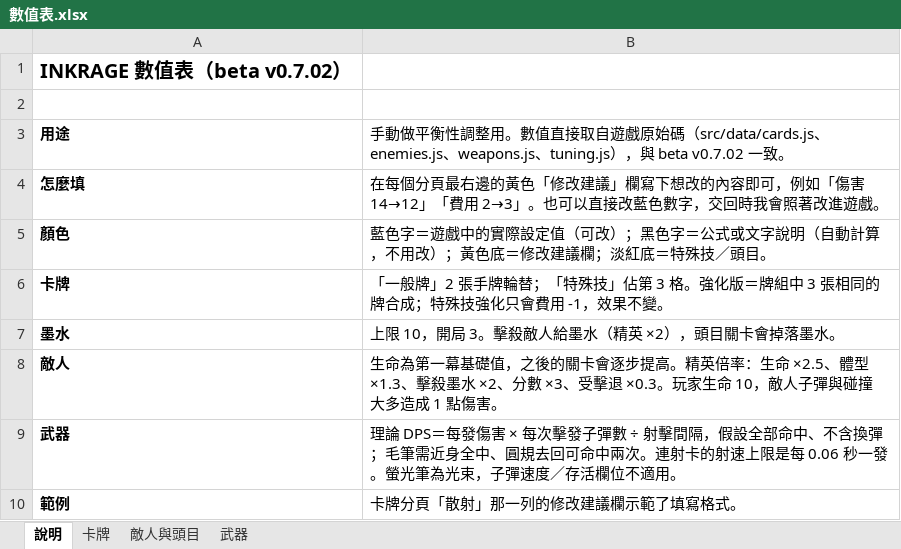
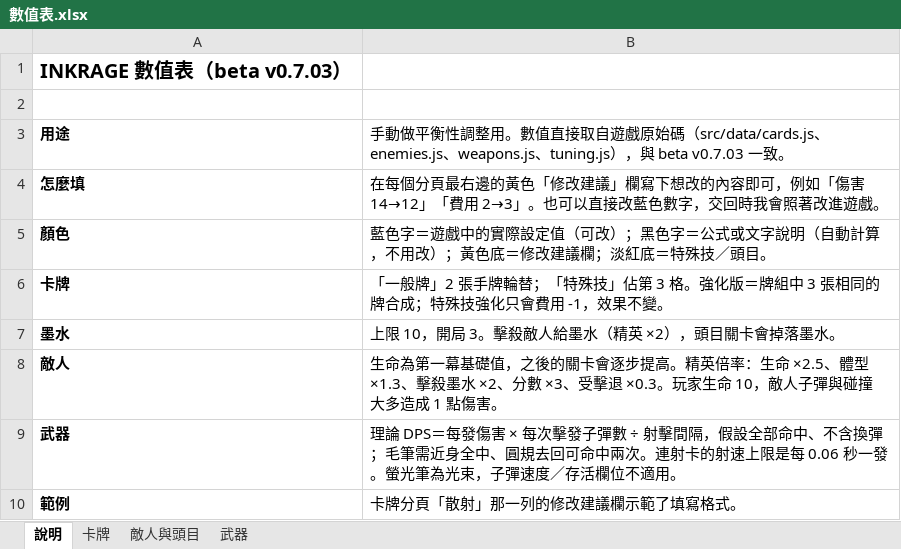
Before and after one commit to archie-30/FALLINK, an Excel workbook: 數值表.xlsx, sheet 說明, drawn as a sheet; values as stored, in another font and other column widths than the file's, no borders; the diff names each change by its address in the sheet, - before the commit and + after, or states it on an @@ line.

```diff
--- a/數值表.xlsx (sheet 說明)
+++ b/數值表.xlsx (sheet 說明)
-A1: INKRAGE 數值表（beta v0.7.02）
+A1: INKRAGE 數值表（beta v0.7.03）
-B3: …，與 beta v0.7.02 一致。
+B3: …，與 beta v0.7.03 一致。
```
Also changed, not shown: sheet 武器, sheet 卡牌, 11 other files.
